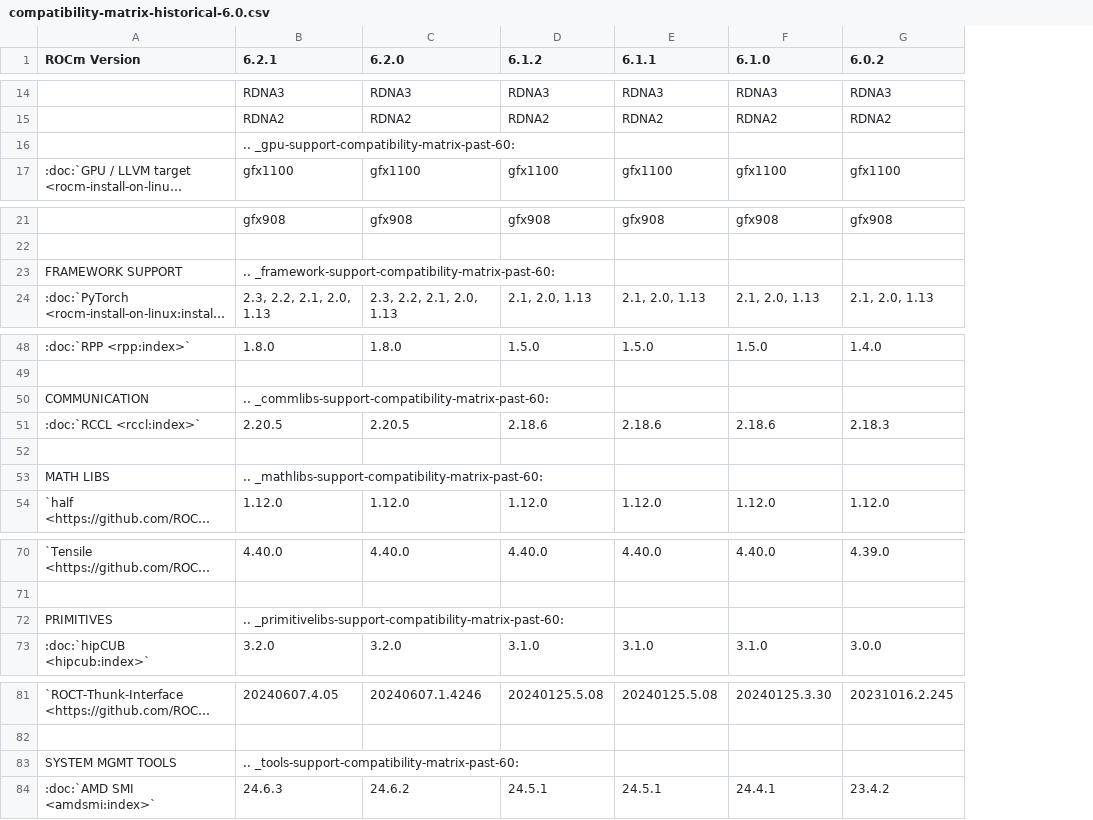
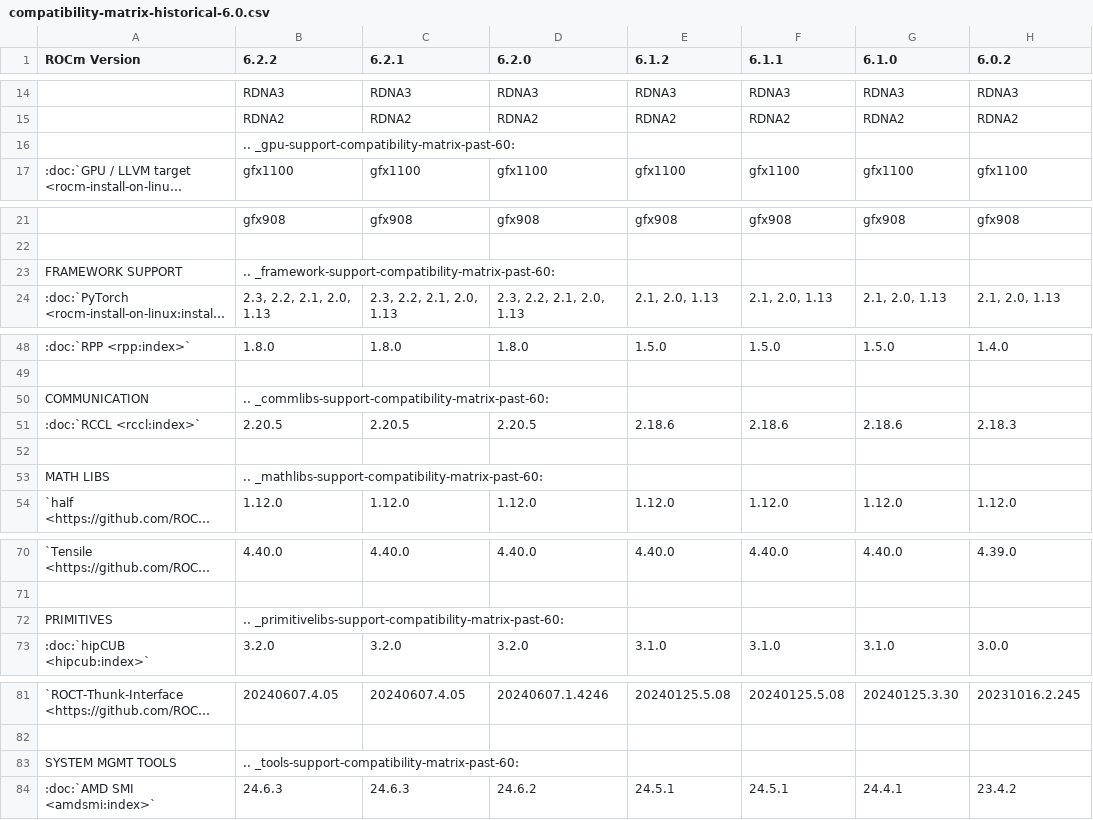
Before and after one commit to richardokonicha/ROCm, a CSV file: docs/compatibility/compatibility-matrix-historical-6.0.csv, drawn as a sheet; only a part is shown, gaps mark what is left out; long unchanged cells end in …; addresses are those after the commit; the diff covers the shown part only; the diff names each change by its address in the sheet, - before the commit and + after, or states it on an @@ line.

Commit message:
Update compat matrix for ROCm 6.2.2 (#179)
* update current matrix for 6.2.2

* update history compat

* fix typo

* fixed missed 60201s

* fix missed rocm-6.2.1

* Add additional column to compatibility-matrix-historical-6.0, so it includes it correctly

Also, fixing a few 6.2.2 footnote references

* add oracle linux 8.9 under 6.2.2 in historical

* rm widths in historical table

* lowercase a letter

* Fix version numbers for 6.2.2

* Minor updates to historical matrix

* add ubuntu 24.04.1

* Docs: Add Ubuntu 24.04.1 (#3801)

* add ubuntu 24.04.1

* add 24.04.1 to bottom os section

* fix heading and template

* Update compatibility-matrix.rst for OpenMP version

* Update compatibility-matrix-historical-6.0.csv for OpenMP version

* rm ubuntu 24.04.1 from 6.2.0

* Update docs/compatibility/compatibility-matrix.rst

Co-authored-by: Young Hui - AMD <145490163+yhuiYH@users.noreply.github.com>

* rm duplicate ubuntu in historical

---------

Co-authored-by: Young Hui - AMD <145490163+yhuiYH@users.noreply.github.com>

* add overwritten ubuntu 24.04.1

* fix wrong versions and extra comma

---------

Co-authored-by: Young Hui - AMD <145490163+yhuiYH@users.noreply.github.com>

```diff
--- a/docs/compatibility/compatibility-matrix-historical-6.0.csv
+++ b/docs/compatibility/compatibility-matrix-historical-6.0.csv
+column B (6.2.2), rows 14-17: RDNA3 | RDNA2 | .. _gpu-support-compatibility-matrix-past-60: | gfx1100; rows 21-24: gfx908 |  | .. _framework-support-compatibility-matrix-past-60: | 2.3, 2.2, 2.1, 2.0, 1.13; rows 48-54: 1.8.0 |  | .. _commlibs-support-compatibility-matrix-past-60: | 2.20.5 |  | .. _mathlibs-support-compatibility-matrix-past-60: | 1.12.0; rows 70-73: 4.40.0 |  | .. _primitivelibs-support-compatibility-matrix-past-60: | 3.2.0; rows 81-84: 20240607.4.05 |  | .. _tools-support-compatibility-matrix-past-60: | 24.6.3
-C16 (6.2.1): .. _gpu-support-compatibility-matrix-past-60:
+C16 (6.2.1): (empty)
-C23 (6.2.1): .. _framework-support-compatibility-matrix-past-60:
+C23 (6.2.1): (empty)
-C50 (6.2.1): .. _commlibs-support-compatibility-matrix-past-60:
+C50 (6.2.1): (empty)
-C53 (6.2.1): .. _mathlibs-support-compatibility-matrix-past-60:
+C53 (6.2.1): (empty)
-C72 (6.2.1): .. _primitivelibs-support-compatibility-matrix-past-60:
+C72 (6.2.1): (empty)
-C83 (6.2.1): .. _tools-support-compatibility-matrix-past-60:
+C83 (6.2.1): (empty)
```
Also changed, not shown: 9 edited cells elsewhere in this file, 1 other file.
